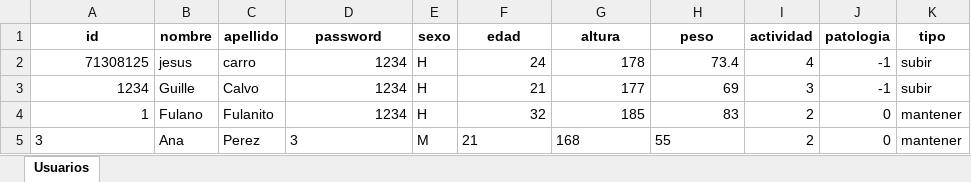
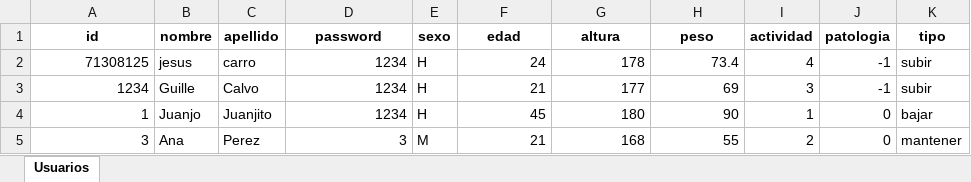
Before and after one commit to jct0024/HealthApp, an Excel workbook: BaseDeDatosUsuarios.xlsx, sheet Usuarios, drawn as a sheet; values as stored, in another font and other column widths than the file's, no borders; the diff names each change by its address in the sheet, - before the commit and + after, or states it on an @@ line.

```diff
--- a/BaseDeDatosUsuarios.xlsx (sheet Usuarios)
+++ b/BaseDeDatosUsuarios.xlsx (sheet Usuarios)
-B4 (nombre): Fulano
+B4 (nombre): Juanjo
-C4 (apellido): Fulanito
+C4 (apellido): Juanjito
-F4 (edad): 32
+F4 (edad): 45
-G4 (altura): 185
+G4 (altura): 180
-H4 (peso): 83
+H4 (peso): 90
-I4 (actividad): 2
+I4 (actividad): 1
-K4 (tipo): mantener
+K4 (tipo): bajar
-A5 alignment: left
+A5 alignment: right
-D5 alignment: left
+D5 alignment: right
-F5:H5 alignment: left
+F5:H5 alignment: right
```
Also changed, not shown: 2 other files.
